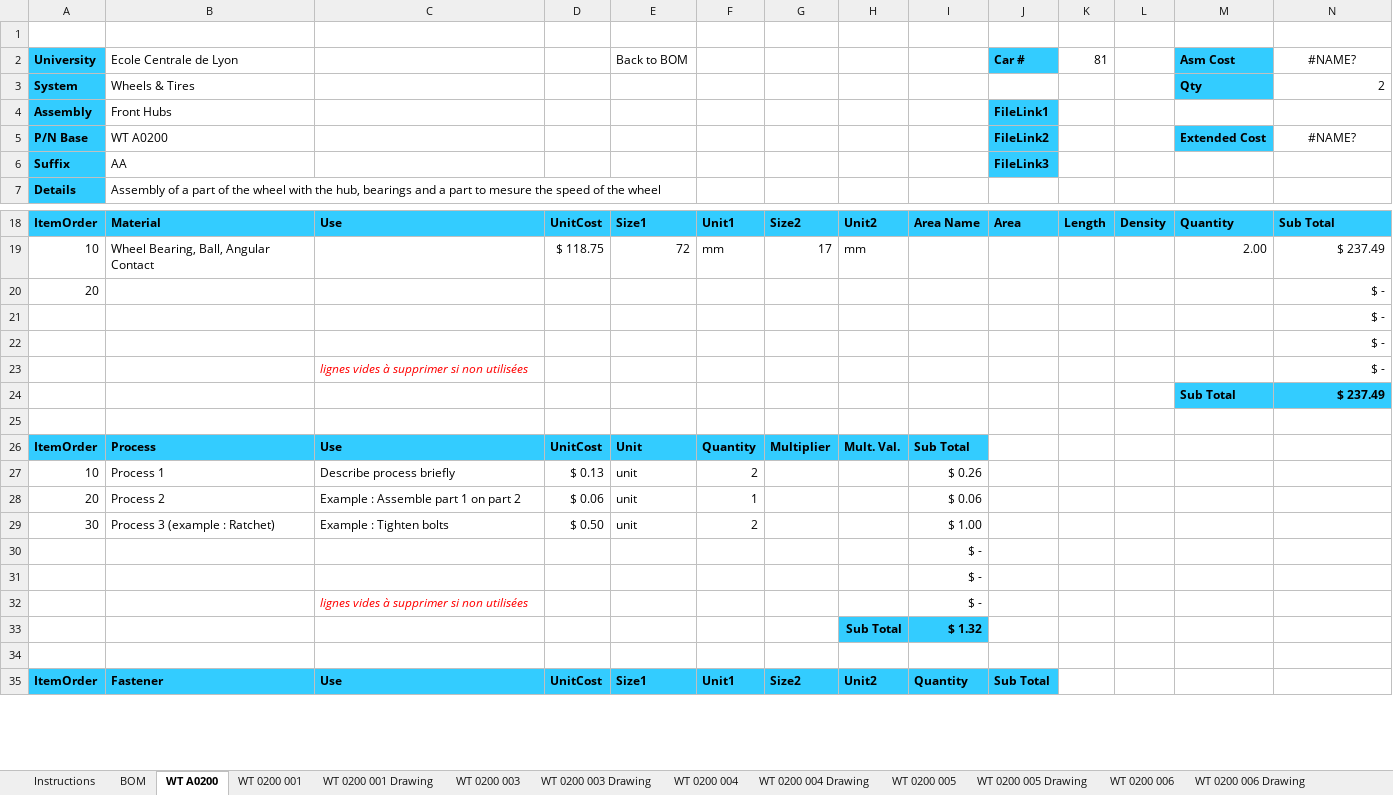
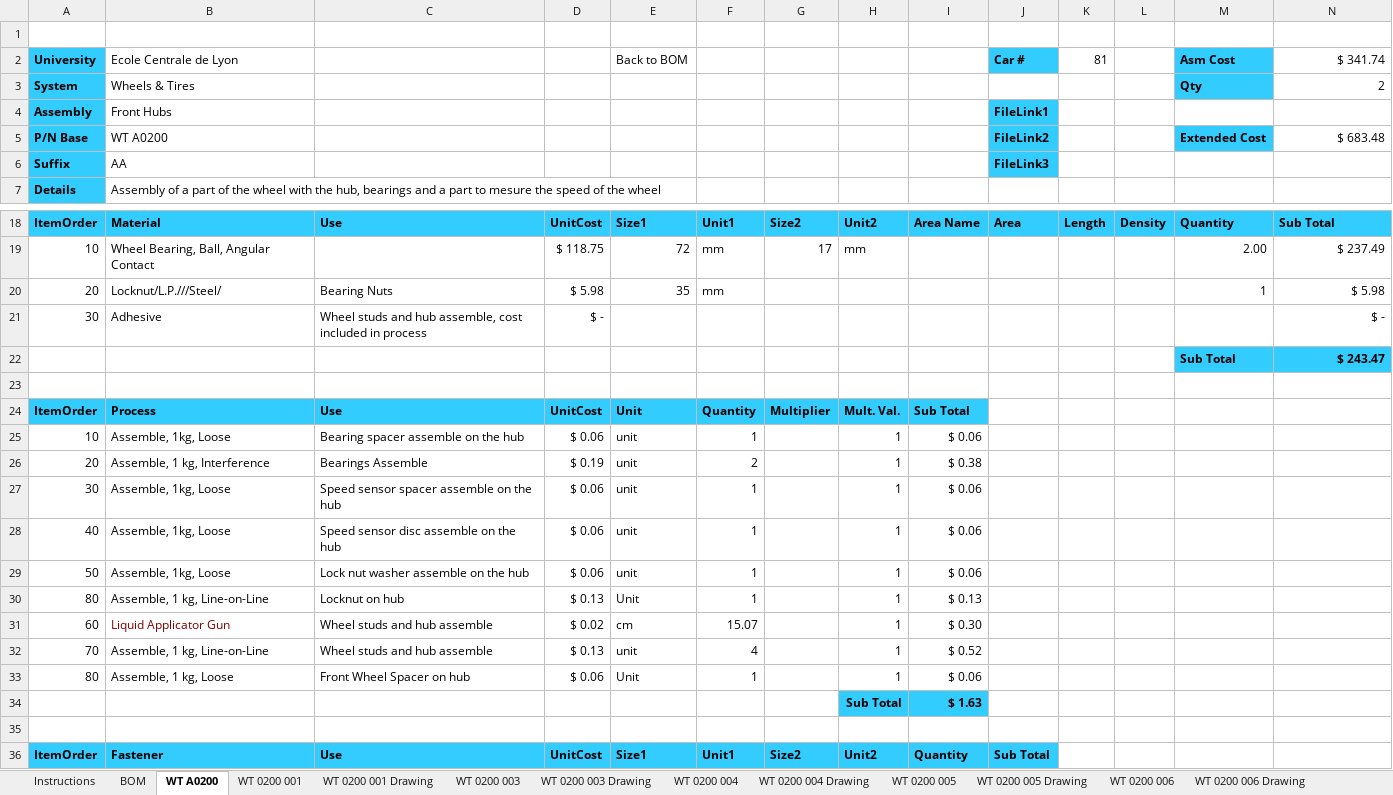
Before and after one commit to epsa-team/Vulcanix-v1.0, an Excel workbook: WT - Wheels, Wheel Bearing & Tires/Cost/WT A0200 (Front Hub Assembly).xlsx, sheet WT A0200, drawn as a sheet; only a part is shown, gaps mark what is left out; values as stored, in another font and other column widths than the file's, no borders; removed rows and columns are numbered as before the commit, all else as after; the diff covers the shown part only; the diff names each change by its address in the sheet, - before the commit and + after, or states it on an @@ line.

Commit message:
Cost moyeu avant et roue

```diff
--- a/WT - Wheels, Wheel Bearing & Tires/Cost/WT A0200 (Front Hub Assembly).xlsx (sheet WT A0200)
+++ b/WT - Wheels, Wheel Bearing & Tires/Cost/WT A0200 (Front Hub Assembly).xlsx (sheet WT A0200)
-N2: #NAME?
+N2: $ 341.74
-N2 alignment: center
+N2 alignment: right
-N5 ($ 341.74): #NAME?
+N5 ($ 341.74): $ 683.48
-N5 alignment: center
+N5 alignment: right
-row 20: 20 |  |  |  |  |  |  |  |  |  |  |  |  | $ -
-row 21:  |  |  |  |  |  |  |  |  |  |  |  |  | $ -
-row 22:  |  |  |  |  |  |  |  |  |  |  |  |  | $ -
-row 23:  |  | lignes vides à supprimer si non utilisées |  |  |  |  |  |  |  |  |  |  | $ -
-row 24:  |  |  |  |  |  |  |  |  |  |  |  | Sub Total | $ 237.49
+row 20: 20 | Locknut/L.P.///Steel/ | Bearing Nuts | $ 5.98 | 35 | mm |  |  |  |  |  |  | 1 | $ 5.98
+row 21: 30 | Adhesive | Wheel studs and hub assemble, cost included in process | $ - |  |  |  |  |  |  |  |  |  | $ -
+row 22:  |  |  |  |  |  |  |  |  |  |  |  | Sub Total | $ 243.47
-row 27: 10 | Process 1 | Describe process briefly | $ 0.13 | unit | 2 |  |  | $ 0.26
-A25 (University): 20
+A25 (University): 10
-B25 (Ecole Centrale de Lyon): Process 2
+B25 (Ecole Centrale de Lyon): Assemble, 1kg, Loose
-C25: Example : Assemble part 1 on part 2
+C25: Bearing spacer assemble on the hub
-H25: (empty)
+H25: 1
-row 29: 30 | Process 3 (example : Ratchet) | Example : Tighten bolts | $ 0.50 | unit | 2 |  |  | $ 1.00
-row 30:  |  |  |  |  |  |  |  | $ -
-row 31:  |  |  |  |  |  |  |  | $ -
-row 32:  |  | lignes vides à supprimer si non utilisées |  |  |  |  |  | $ -
-row 33:  |  |  |  |  |  |  | Sub Total | $ 1.32
+row 26: 20 | Assemble, 1 kg, Interference | Bearings Assemble | $ 0.19 | unit | 2 |  | 1 | $ 0.38
+row 27: 30 | Assemble, 1kg, Loose | Speed sensor spacer assemble on the hub | $ 0.06 | unit | 1 |  | 1 | $ 0.06
+row 28: 40 | Assemble, 1kg, Loose | Speed sensor disc assemble on the hub | $ 0.06 | unit | 1 |  | 1 | $ 0.06
+row 29: 50 | Assemble, 1kg, Loose | Lock nut washer assemble on the hub | $ 0.06 | unit | 1 |  | 1 | $ 0.06
+row 30: 80 | Assemble, 1 kg, Line-on-Line | Locknut on hub | $ 0.13 | Unit | 1 |  | 1 | $ 0.13
+row 31: 60 | Liquid Applicator Gun | Wheel studs and hub assemble | $ 0.02 | cm | 15.07 |  | 1 | $ 0.30
+row 32: 70 | Assemble, 1 kg, Line-on-Line | Wheel studs and hub assemble | $ 0.13 | unit | 4 |  | 1 | $ 0.52
+row 33: 80 | Assemble, 1 kg, Loose | Front Wheel Spacer on hub | $ 0.06 | Unit | 1 |  | 1 | $ 0.06
+row 34:  |  |  |  |  |  |  | Sub Total | $ 1.63
```
Also changed, not shown: 11 removed rows, 9 edited cells and cell formats elsewhere in this sheet, sheet WT 0200 003, formulas that keep their value, charts or pictures, WT - Wheels, Wheel Bearing & Tires/Cost/WT A0100 (Wheel Assembly).xlsx.
